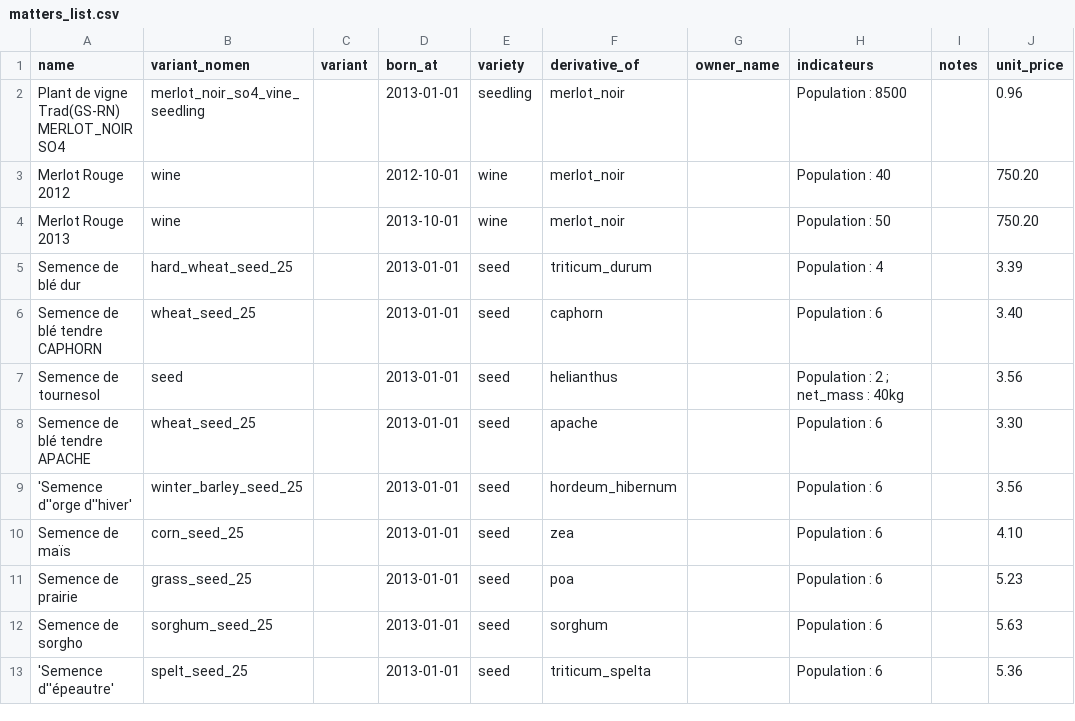
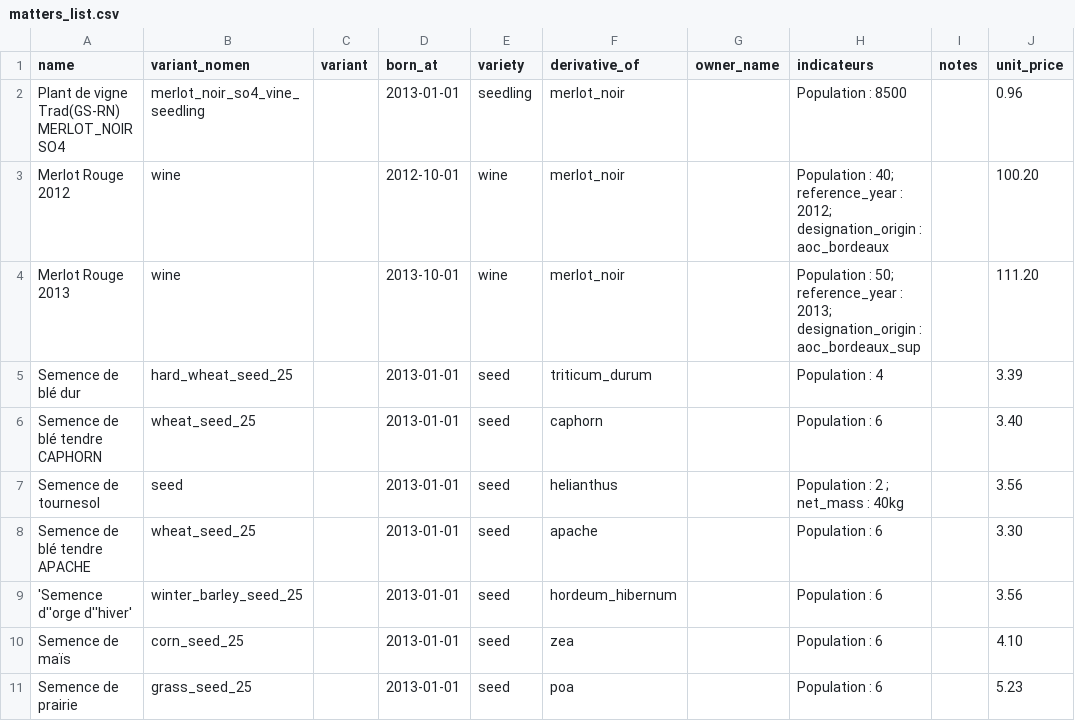
Before and after one commit to ekylibre/ekylibre, a CSV file: db/first_runs/demo/matters_list.csv, drawn as a sheet; only a part is shown; the shorter side is filled out with more unchanged rows.

Commit message:
fix unroll and add some indicateur on wine.

```diff
--- a/db/first_runs/demo/matters_list.csv
+++ b/db/first_runs/demo/matters_list.csv
@@ -2,4 +2,4 @@ name,variant_nomen,variant,born_at,variety,derivative_of,owner_name,indicateurs,
 Plant de vigne Trad(GS-RN) MERLOT_NOIR SO4,merlot_noir_so4_vine_seedling,,2013-01-01,seedling,merlot_noir,,Population : 8500,,0.96
-Merlot Rouge 2012,wine,,2012-10-01,wine,merlot_noir,,Population : 40,,750.20
-Merlot Rouge 2013,wine,,2013-10-01,wine,merlot_noir,,Population : 50,,750.20
+Merlot Rouge 2012,wine,,2012-10-01,wine,merlot_noir,,Population : 40; reference_year : 2012; designation_origin : aoc_bordeaux,,100.20
+Merlot Rouge 2013,wine,,2013-10-01,wine,merlot_noir,,Population : 50; reference_year : 2013; designation_origin : aoc_bordeaux_sup,,111.20
 Semence de blé dur,hard_wheat_seed_25,,2013-01-01,seed,triticum_durum,,Population : 4,,3.39
```
Also changed, not shown: 17 other files.
